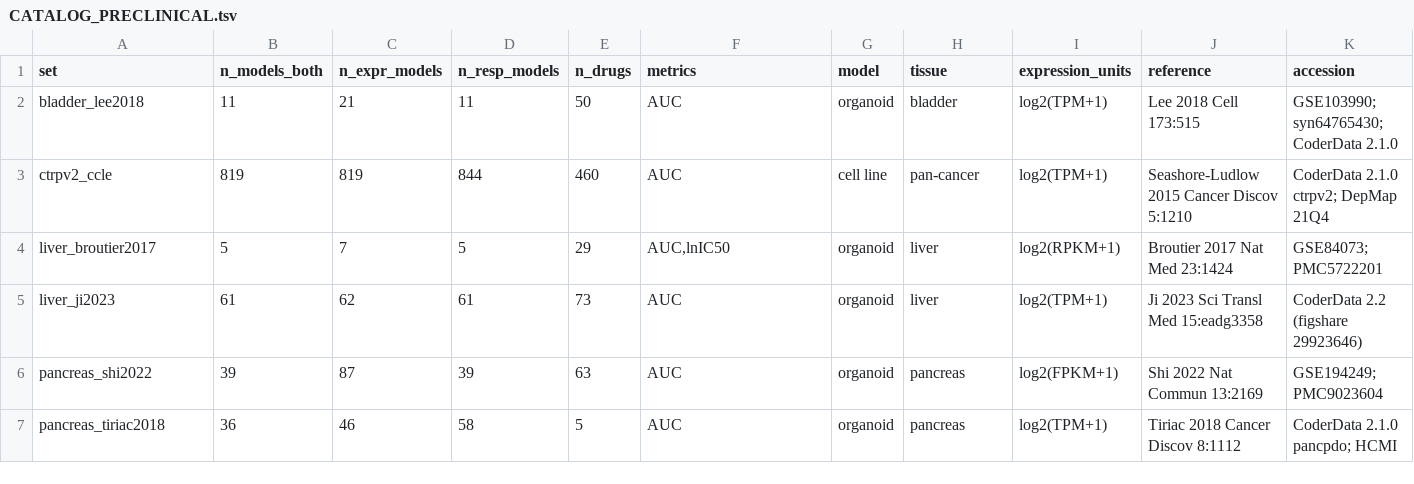
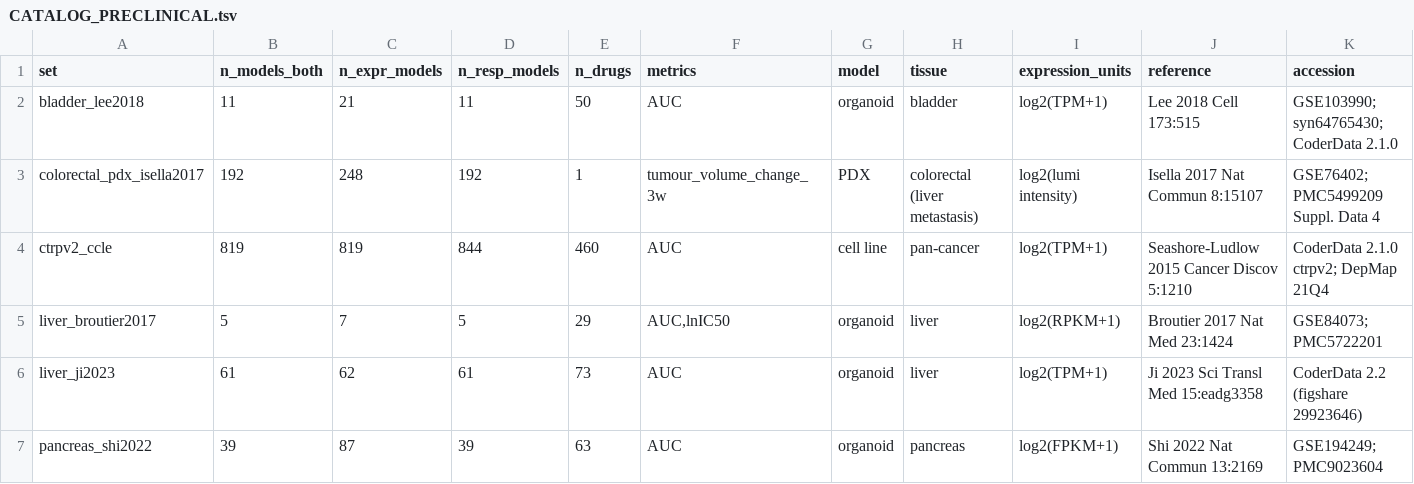
Before and after one commit to DDELabs/organoid_biomarker_detection, a TSV file: data/curated/preclinical/CATALOG_PRECLINICAL.tsv, drawn as a sheet; only a part is shown; the shorter side is filled out with more unchanged rows; the diff names each change by its address in the sheet, - before the commit and + after, or states it on an @@ line.

```diff
--- a/data/curated/preclinical/CATALOG_PRECLINICAL.tsv
+++ b/data/curated/preclinical/CATALOG_PRECLINICAL.tsv
+row 3: colorectal_pdx_isella2017 | 192 | 248 | 192 | 1 | tumour_volume_change_3w | PDX | colorectal (liver metastasis) | log2(lumi intensity) | Isella 2017 Nat Commun 8:15107 | GSE76402; PMC5499209 Suppl. Data 4
```
Also changed, not shown: data/curated/trials/CATALOG_GEO.tsv, 38 other files.
